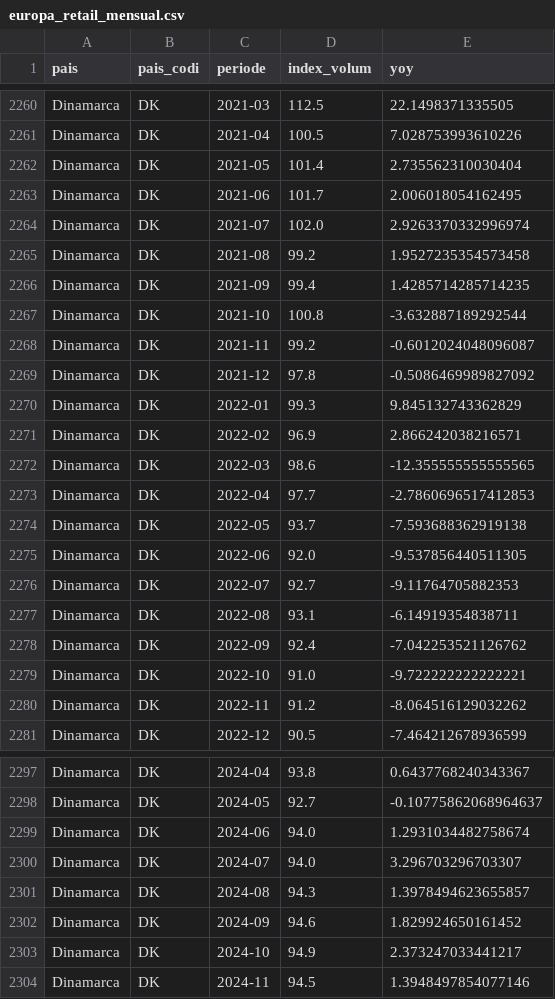
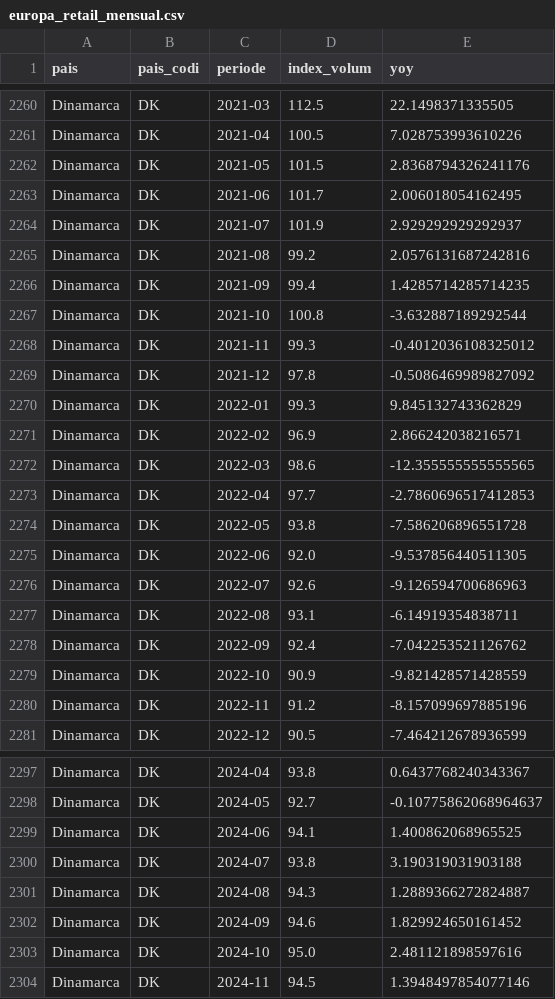
Before and after one commit to jordi-j3b3/observatori-comerc, a CSV file: data/cache/europa_retail_mensual.csv, drawn as a sheet; only a part is shown, gaps mark what is left out; the diff covers the shown part only.

```diff
--- a/data/cache/europa_retail_mensual.csv
+++ b/data/cache/europa_retail_mensual.csv
@@ -2261,9 +2261,9 @@ Dinamarca,DK,2021-03,112.5,22.1498371335505
 Dinamarca,DK,2021-04,100.5,7.028753993610226
-Dinamarca,DK,2021-05,101.4,2.735562310030404
+Dinamarca,DK,2021-05,101.5,2.8368794326241176
 Dinamarca,DK,2021-06,101.7,2.006018054162495
-Dinamarca,DK,2021-07,102.0,2.9263370332996974
-Dinamarca,DK,2021-08,99.2,1.9527235354573458
+Dinamarca,DK,2021-07,101.9,2.929292929292937
+Dinamarca,DK,2021-08,99.2,2.0576131687242816
 Dinamarca,DK,2021-09,99.4,1.4285714285714235
 Dinamarca,DK,2021-10,100.8,-3.632887189292544
-Dinamarca,DK,2021-11,99.2,-0.6012024048096087
+Dinamarca,DK,2021-11,99.3,-0.4012036108325012
 Dinamarca,DK,2021-12,97.8,-0.5086469989827092
@@ -2273,9 +2273,9 @@ Dinamarca,DK,2022-03,98.6,-12.355555555555565
 Dinamarca,DK,2022-04,97.7,-2.7860696517412853
-Dinamarca,DK,2022-05,93.7,-7.593688362919138
+Dinamarca,DK,2022-05,93.8,-7.586206896551728
 Dinamarca,DK,2022-06,92.0,-9.537856440511305
-Dinamarca,DK,2022-07,92.7,-9.11764705882353
+Dinamarca,DK,2022-07,92.6,-9.126594700686963
 Dinamarca,DK,2022-08,93.1,-6.14919354838711
 Dinamarca,DK,2022-09,92.4,-7.042253521126762
-Dinamarca,DK,2022-10,91.0,-9.722222222222221
-Dinamarca,DK,2022-11,91.2,-8.064516129032262
+Dinamarca,DK,2022-10,90.9,-9.821428571428559
+Dinamarca,DK,2022-11,91.2,-8.157099697885196
 Dinamarca,DK,2022-12,90.5,-7.464212678936599
@@ -2298,7 +2298,7 @@ Dinamarca,DK,2024-04,93.8,0.6437768240343367
 Dinamarca,DK,2024-05,92.7,-0.10775862068964637
-Dinamarca,DK,2024-06,94.0,1.2931034482758674
-Dinamarca,DK,2024-07,94.0,3.296703296703307
-Dinamarca,DK,2024-08,94.3,1.3978494623655857
+Dinamarca,DK,2024-06,94.1,1.400862068965525
+Dinamarca,DK,2024-07,93.8,3.190319031903188
+Dinamarca,DK,2024-08,94.3,1.2889366272824887
 Dinamarca,DK,2024-09,94.6,1.829924650161452
-Dinamarca,DK,2024-10,94.9,2.373247033441217
+Dinamarca,DK,2024-10,95.0,2.481121898597616
 Dinamarca,DK,2024-11,94.5,1.3948497854077146
```
Also changed, not shown: 1 added row and 44 edited cells elsewhere in this file, 4 other files.
